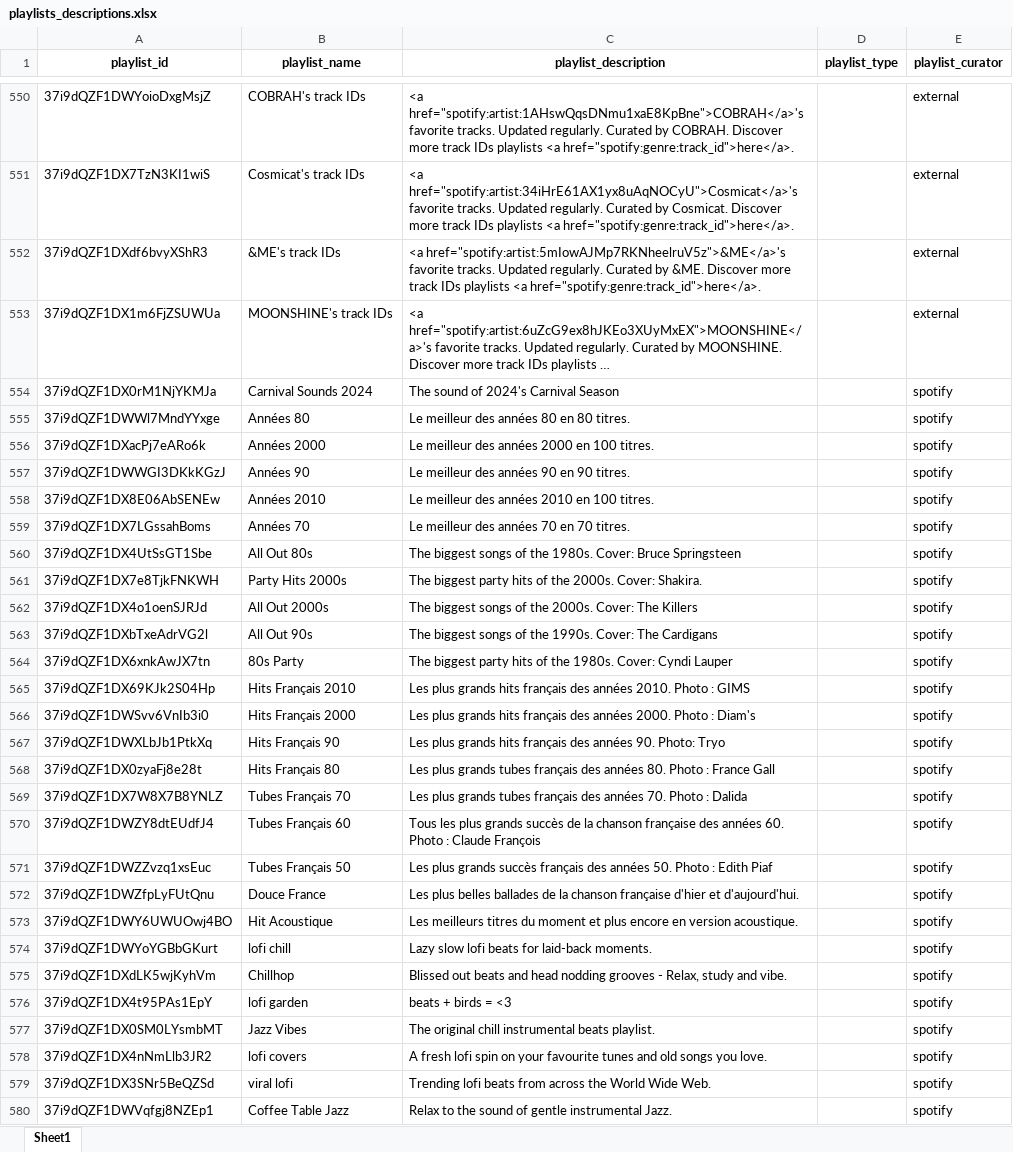
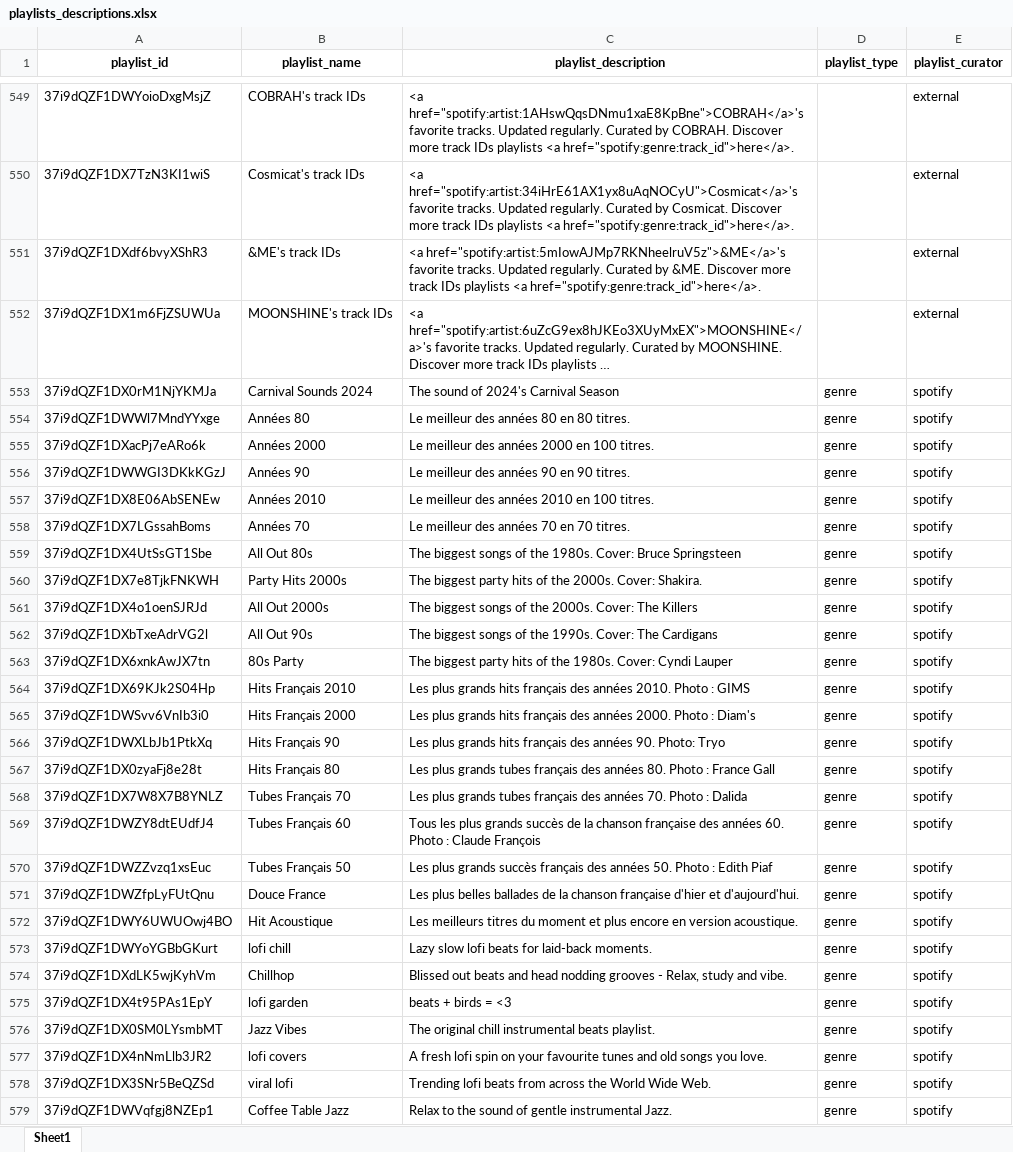
Before and after one commit to julienmbarki/article-diversity-editorial, an Excel workbook: data_analysis/playlists_descriptions.xlsx, sheet Sheet1, drawn as a sheet; only a part is shown, gaps mark what is left out; long unchanged cells end in …; values as stored, in another font and other column widths than the file's, no borders; addresses are those after the commit; the diff covers the shown part only; the diff names each change by its address in the sheet, - before the commit and + after, or states it on an @@ line.

```diff
--- a/data_analysis/playlists_descriptions.xlsx (sheet Sheet1)
+++ b/data_analysis/playlists_descriptions.xlsx (sheet Sheet1)
-D553:D579 (playlist_type): (empty)
+D553:D579 (playlist_type): genre
```
Also changed, not shown: 1 removed row and 1032 edited cells elsewhere in this sheet, 3 other files.
